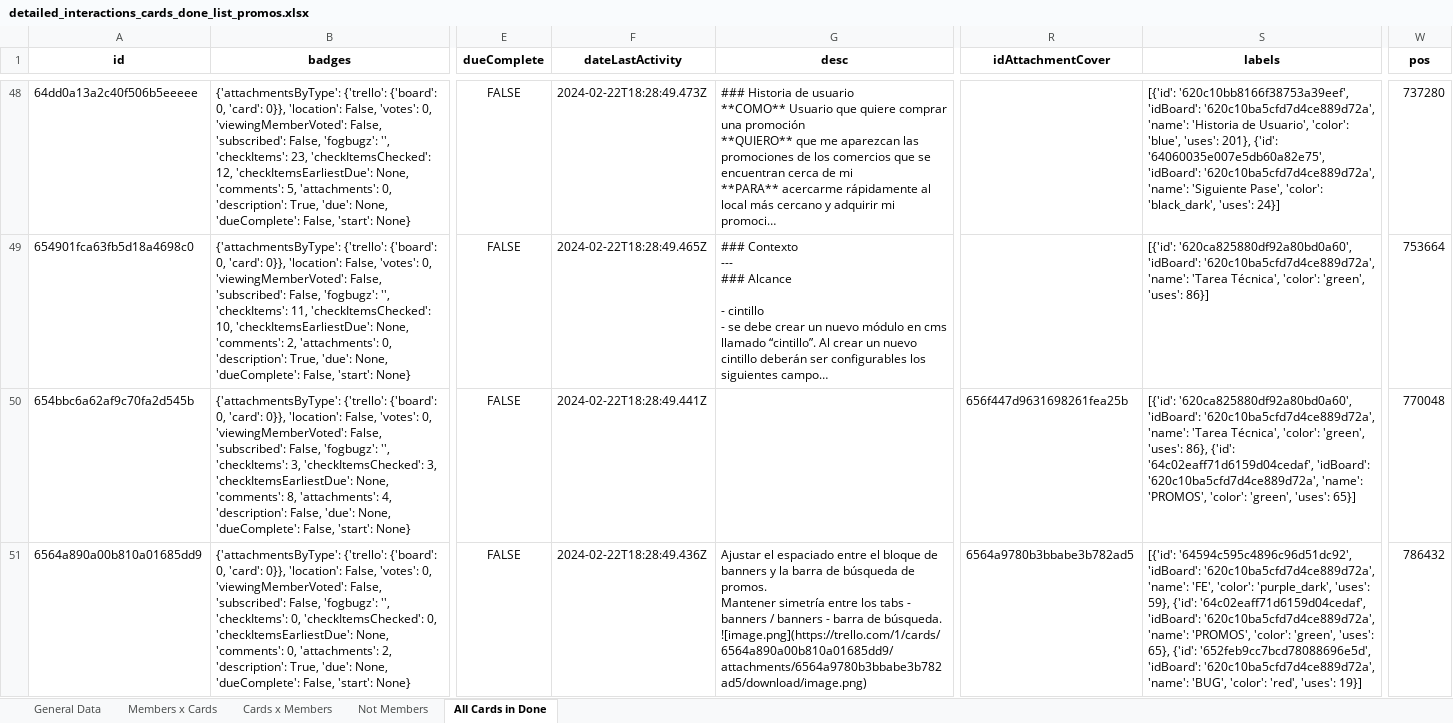
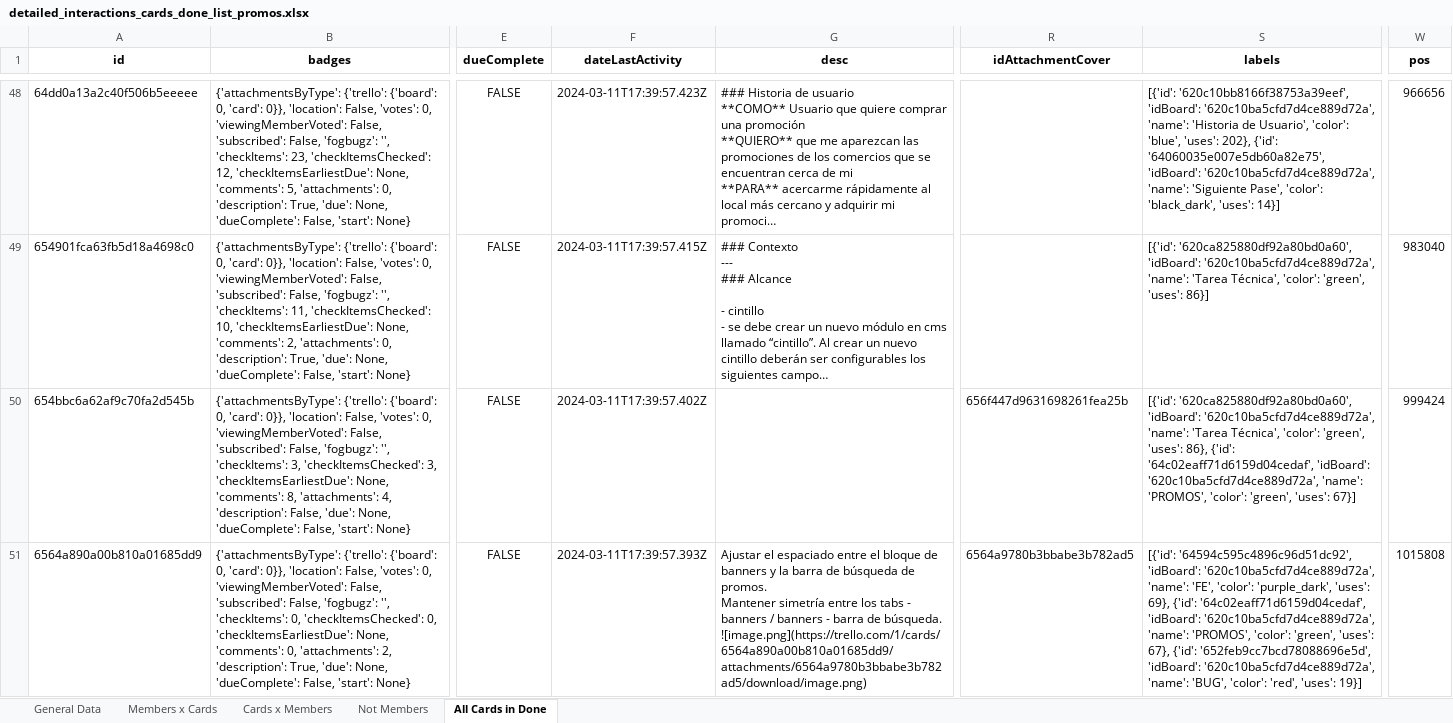
Before and after one commit to AFG-MOBILE/EM-projects, an Excel workbook: detailed_interactions_cards_done_list_promos.xlsx, sheet All Cards in Done, drawn as a sheet; only a part is shown, gaps mark what is left out; long unchanged cells end in …; values as stored, in another font and other column widths than the file's, no borders; the diff covers the shown part only; the diff names each change by its address in the sheet, - before the commit and + after, or states it on an @@ line.

```diff
--- a/detailed_interactions_cards_done_list_promos.xlsx (sheet All Cards in Done)
+++ b/detailed_interactions_cards_done_list_promos.xlsx (sheet All Cards in Done)
-F48 (dateLastActivity): 2024-02-22T18:28:49.473Z
+F48 (dateLastActivity): 2024-03-11T17:39:57.423Z
-S48 (labels): …'blue', 'uses': 201}, {'id': '64060035e007e5db60a82e75', 'idBoard': '620c10ba5cfd7d4ce889d72a', 'name': 'Siguiente Pase', 'color': 'black_dark', 'uses': 24}]
+S48 (labels): …'blue', 'uses': 202}, {'id': '64060035e007e5db60a82e75', 'idBoard': '620c10ba5cfd7d4ce889d72a', 'name': 'Siguiente Pase', 'color': 'black_dark', 'uses': 14}]
-W48 (pos): 737280
+W48 (pos): 966656
-F49 (dateLastActivity): 2024-02-22T18:28:49.465Z
+F49 (dateLastActivity): 2024-03-11T17:39:57.415Z
-W49 (pos): 753664
+W49 (pos): 983040
-F50 (dateLastActivity): 2024-02-22T18:28:49.441Z
+F50 (dateLastActivity): 2024-03-11T17:39:57.402Z
-S50 (labels): …'green', 'uses': 65}]
+S50 (labels): …'green', 'uses': 67}]
-W50 (pos): 770048
+W50 (pos): 999424
-F51 (dateLastActivity): 2024-02-22T18:28:49.436Z
+F51 (dateLastActivity): 2024-03-11T17:39:57.393Z
-S51 (labels): …'purple_dark', 'uses': 59}, {'id': '64c02eaff71d6159d04cedaf', 'idBoard': '620c10ba5cfd7d4ce889d72a', 'name': 'PROMOS', 'color': 'green', 'uses': 65}, {'id': '652feb9cc7bcd78088696e5d',…
+S51 (labels): …'purple_dark', 'uses': 69}, {'id': '64c02eaff71d6159d04cedaf', 'idBoard': '620c10ba5cfd7d4ce889d72a', 'name': 'PROMOS', 'color': 'green', 'uses': 67}, {'id': '652feb9cc7bcd78088696e5d',…
-W51 (pos): 786432
+W51 (pos): 1015808
```
Also changed, not shown: 337 edited cells elsewhere in this sheet, sheet Not Members, detailed_interactions_cards_done_list_marketplace.xlsx, 2 other files.
